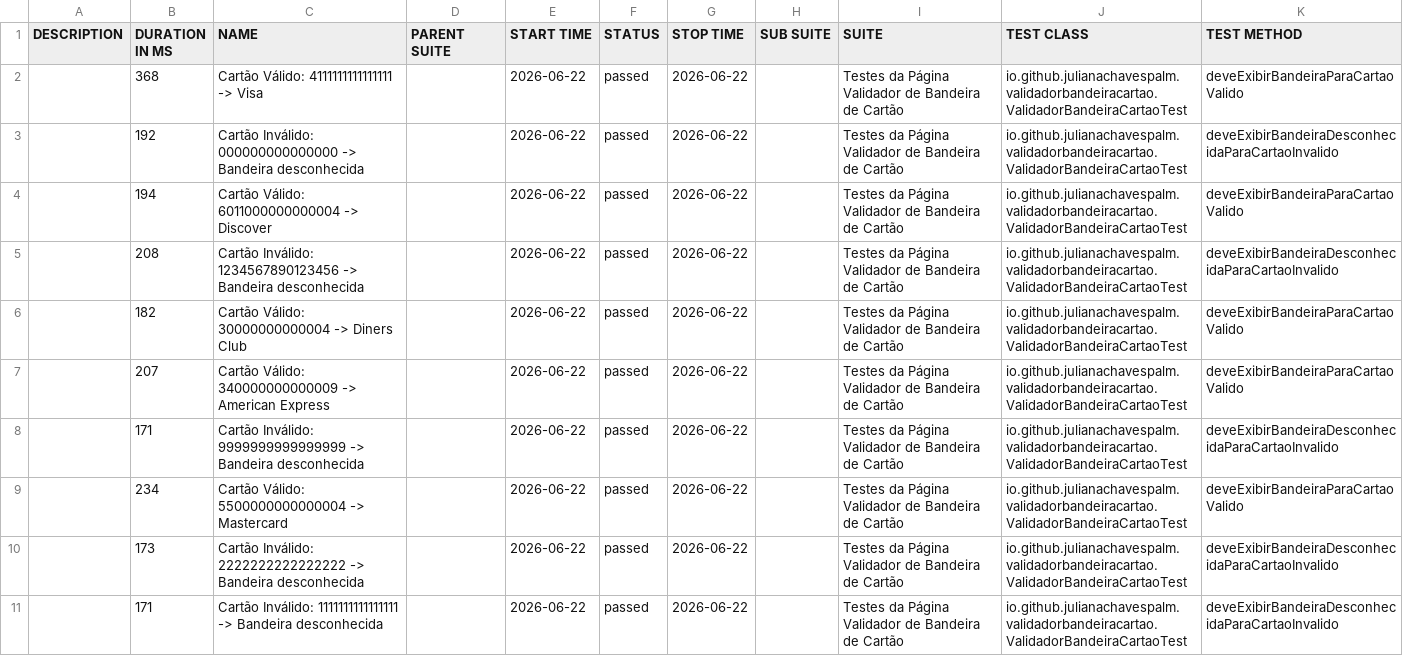
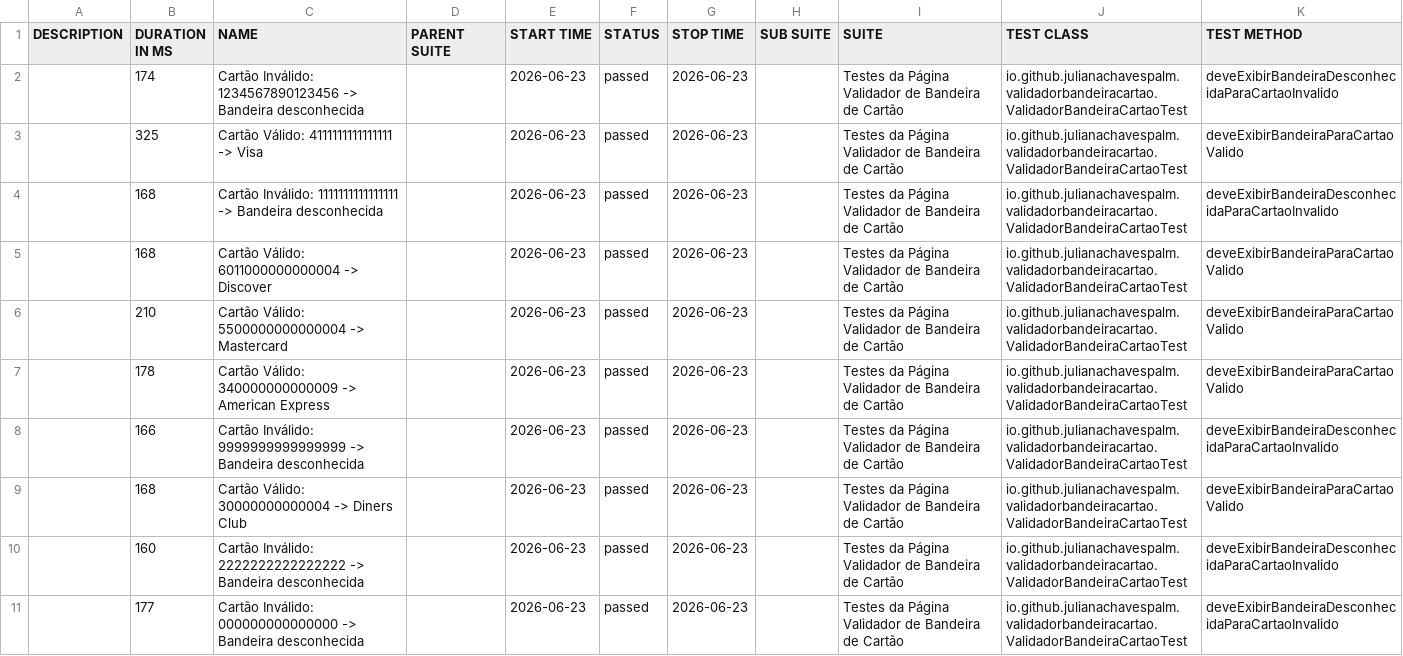
Before and after one commit to julianachavespalm/validadorbandeiracartao, a CSV file: data/suites.csv, drawn as a sheet.

```diff
--- a/data/suites.csv
+++ b/data/suites.csv
@@ -1,11 +1,11 @@
 "DESCRIPTION","DURATION IN MS","NAME","PARENT SUITE","START TIME","STATUS","STOP TIME","SUB SUITE","SUITE","TEST CLASS","TEST METHOD"
-"","368","Cartão Válido: 4111111111111111 -> Visa","","2026-06-22","passed","2026-06-22","","Testes da Página Validador de Bandeira de Cartão","io.github.julianachavespalm.validadorbandeiracartao.ValidadorBandeiraCartaoTest","deveExibirBandeiraParaCartaoValido"
-"","192","Cartão Inválido: 000000000000000 -> Bandeira desconhecida","","2026-06-22","passed","2026-06-22","","Testes da Página Validador de Bandeira de Cartão","io.github.julianachavespalm.validadorbandeiracartao.ValidadorBandeiraCartaoTest","deveExibirBandeiraDesconhecidaParaCartaoInvalido"
-"","194","Cartão Válido: 6011000000000004 -> Discover","","2026-06-22","passed","2026-06-22","","Testes da Página Validador de Bandeira de Cartão","io.github.julianachavespalm.validadorbandeiracartao.ValidadorBandeiraCartaoTest","deveExibirBandeiraParaCartaoValido"
-"","208","Cartão Inválido: 1234567890123456 -> Bandeira desconhecida","","2026-06-22","passed","2026-06-22","","Testes da Página Validador de Bandeira de Cartão","io.github.julianachavespalm.validadorbandeiracartao.ValidadorBandeiraCartaoTest","deveExibirBandeiraDesconhecidaParaCartaoInvalido"
-"","182","Cartão Válido: 30000000000004 -> Diners Club","","2026-06-22","passed","2026-06-22","","Testes da Página Validador de Bandeira de Cartão","io.github.julianachavespalm.validadorbandeiracartao.ValidadorBandeiraCartaoTest","deveExibirBandeiraParaCartaoValido"
-"","207","Cartão Válido: 340000000000009 -> American Express","","2026-06-22","passed","2026-06-22","","Testes da Página Validador de Bandeira de Cartão","io.github.julianachavespalm.validadorbandeiracartao.ValidadorBandeiraCartaoTest","deveExibirBandeiraParaCartaoValido"
-"","171","Cartão Inválido: 9999999999999999 -> Bandeira desconhecida","","2026-06-22","passed","2026-06-22","","Testes da Página Validador de Bandeira de Cartão","io.github.julianachavespalm.validadorbandeiracartao.ValidadorBandeiraCartaoTest","deveExibirBandeiraDesconhecidaParaCartaoInvalido"
-"","234","Cartão Válido: 5500000000000004 -> Mastercard","","2026-06-22","passed","2026-06-22","","Testes da Página Validador de Bandeira de Cartão","io.github.julianachavespalm.validadorbandeiracartao.ValidadorBandeiraCartaoTest","deveExibirBandeiraParaCartaoValido"
-"","173","Cartão Inválido: 2222222222222222 -> Bandeira desconhecida","","2026-06-22","passed","2026-06-22","","Testes da Página Validador de Bandeira de Cartão","io.github.julianachavespalm.validadorbandeiracartao.ValidadorBandeiraCartaoTest","deveExibirBandeiraDesconhecidaParaCartaoInvalido"
-"","171","Cartão Inválido: 1111111111111111 -> Bandeira desconhecida","","2026-06-22","passed","2026-06-22","","Testes da Página Validador de Bandeira de Cartão","io.github.julianachavespalm.validadorbandeiracartao.ValidadorBandeiraCartaoTest","deveExibirBandeiraDesconhecidaParaCartaoInvalido"
+"","174","Cartão Inválido: 1234567890123456 -> Bandeira desconhecida","","2026-06-23","passed","2026-06-23","","Testes da Página Validador de Bandeira de Cartão","io.github.julianachavespalm.validadorbandeiracartao.ValidadorBandeiraCartaoTest","deveExibirBandeiraDesconhecidaParaCartaoInvalido"
+"","325","Cartão Válido: 4111111111111111 -> Visa","","2026-06-23","passed","2026-06-23","","Testes da Página Validador de Bandeira de Cartão","io.github.julianachavespalm.validadorbandeiracartao.ValidadorBandeiraCartaoTest","deveExibirBandeiraParaCartaoValido"
+"","168","Cartão Inválido: 1111111111111111 -> Bandeira desconhecida","","2026-06-23","passed","2026-06-23","","Testes da Página Validador de Bandeira de Cartão","io.github.julianachavespalm.validadorbandeiracartao.ValidadorBandeiraCartaoTest","deveExibirBandeiraDesconhecidaParaCartaoInvalido"
+"","168","Cartão Válido: 6011000000000004 -> Discover","","2026-06-23","passed","2026-06-23","","Testes da Página Validador de Bandeira de Cartão","io.github.julianachavespalm.validadorbandeiracartao.ValidadorBandeiraCartaoTest","deveExibirBandeiraParaCartaoValido"
+"","210","Cartão Válido: 5500000000000004 -> Mastercard","","2026-06-23","passed","2026-06-23","","Testes da Página Validador de Bandeira de Cartão","io.github.julianachavespalm.validadorbandeiracartao.ValidadorBandeiraCartaoTest","deveExibirBandeiraParaCartaoValido"
+"","178","Cartão Válido: 340000000000009 -> American Express","","2026-06-23","passed","2026-06-23","","Testes da Página Validador de Bandeira de Cartão","io.github.julianachavespalm.validadorbandeiracartao.ValidadorBandeiraCartaoTest","deveExibirBandeiraParaCartaoValido"
+"","166","Cartão Inválido: 9999999999999999 -> Bandeira desconhecida","","2026-06-23","passed","2026-06-23","","Testes da Página Validador de Bandeira de Cartão","io.github.julianachavespalm.validadorbandeiracartao.ValidadorBandeiraCartaoTest","deveExibirBandeiraDesconhecidaParaCartaoInvalido"
+"","168","Cartão Válido: 30000000000004 -> Diners Club","","2026-06-23","passed","2026-06-23","","Testes da Página Validador de Bandeira de Cartão","io.github.julianachavespalm.validadorbandeiracartao.ValidadorBandeiraCartaoTest","deveExibirBandeiraParaCartaoValido"
+"","160","Cartão Inválido: 2222222222222222 -> Bandeira desconhecida","","2026-06-23","passed","2026-06-23","","Testes da Página Validador de Bandeira de Cartão","io.github.julianachavespalm.validadorbandeiracartao.ValidadorBandeiraCartaoTest","deveExibirBandeiraDesconhecidaParaCartaoInvalido"
+"","177","Cartão Inválido: 000000000000000 -> Bandeira desconhecida","","2026-06-23","passed","2026-06-23","","Testes da Página Validador de Bandeira de Cartão","io.github.julianachavespalm.validadorbandeiracartao.ValidadorBandeiraCartaoTest","deveExibirBandeiraDesconhecidaParaCartaoInvalido"
```
Also changed, not shown: 41 other files.
